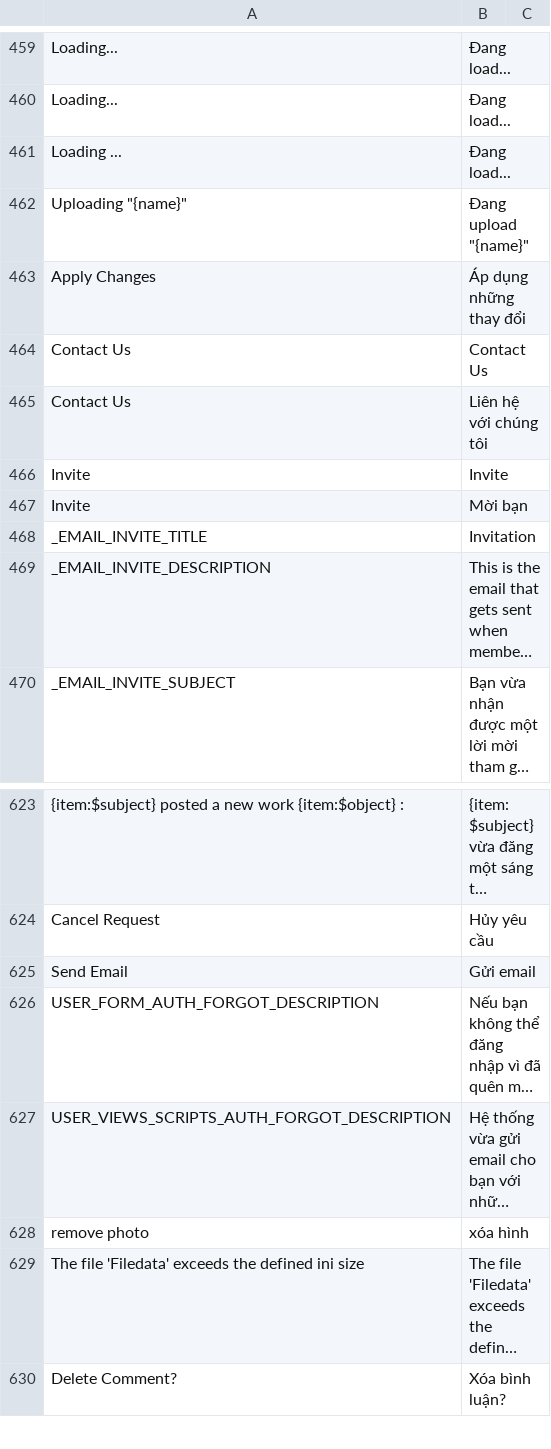
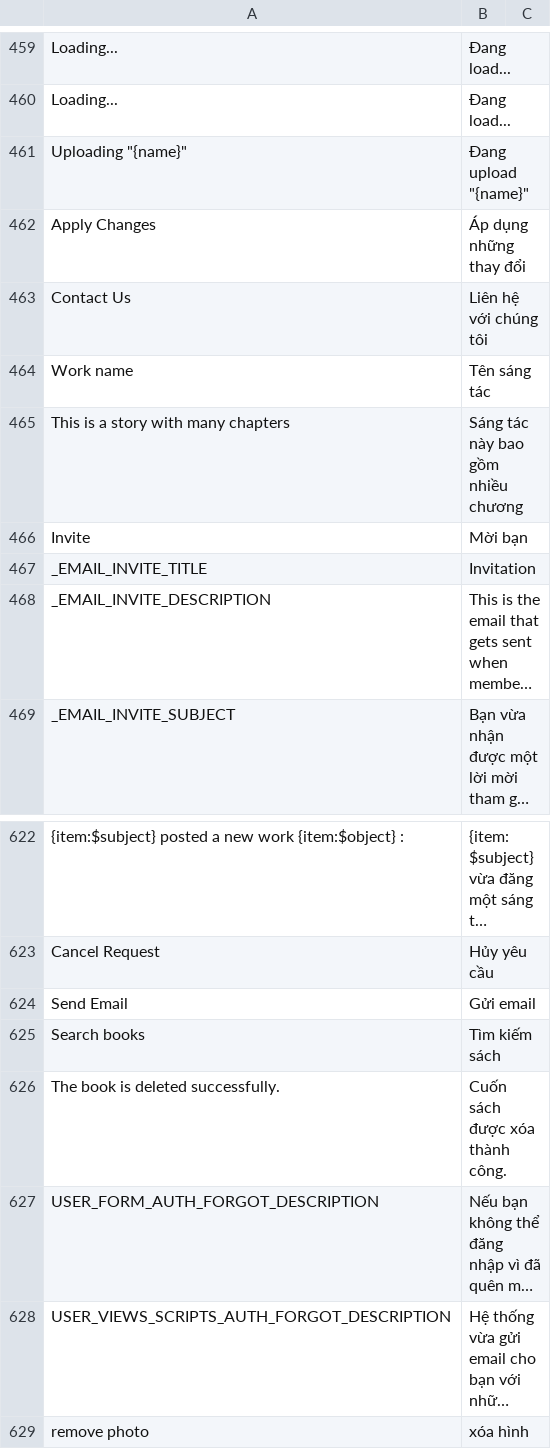
Before and after one commit to HiLeo1610/tumlumsach, a CSV file: Website/application/languages/vi_VN/custom.csv, drawn as a sheet; only a part is shown, gaps mark what is left out; the shorter side is filled out with more unchanged rows; long unchanged cells end in …; removed rows and columns are numbered as before the commit, all else as after; the diff names each change by its address in the sheet, - before the commit and + after, or states it on an @@ line.

```diff
--- a/Website/application/languages/vi_VN/custom.csv
+++ b/Website/application/languages/vi_VN/custom.csv
-row 461: Loading ... | Đang load...
-row 464: Contact Us | Contact Us
-row 466: Invite | Invite
+row 464: Work name | Tên sáng tác
+row 465: This is a story with many chapters | Sáng tác này bao gồm nhiều chương
+row 625: Search books | Tìm kiếm sách
+row 626: The book is deleted successfully. | Cuốn sách được xóa thành công.
```
Also changed, not shown: 10 other files.
